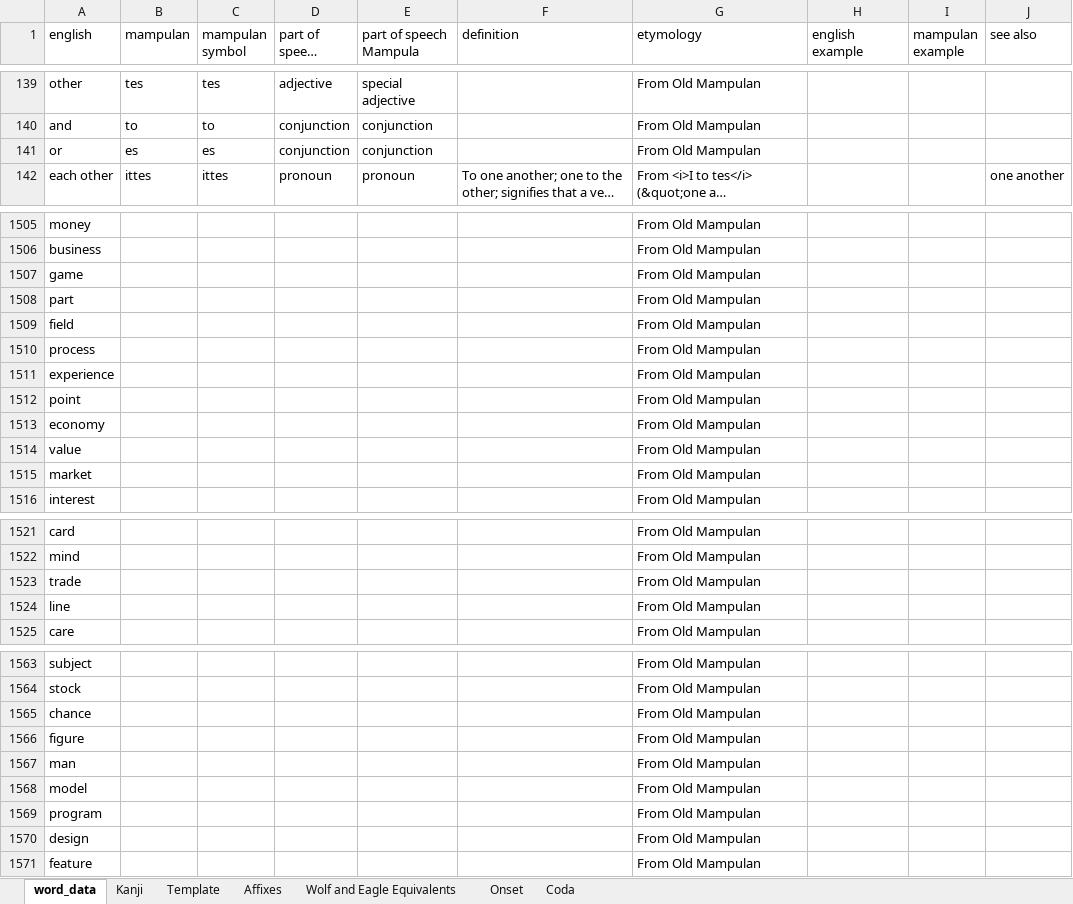
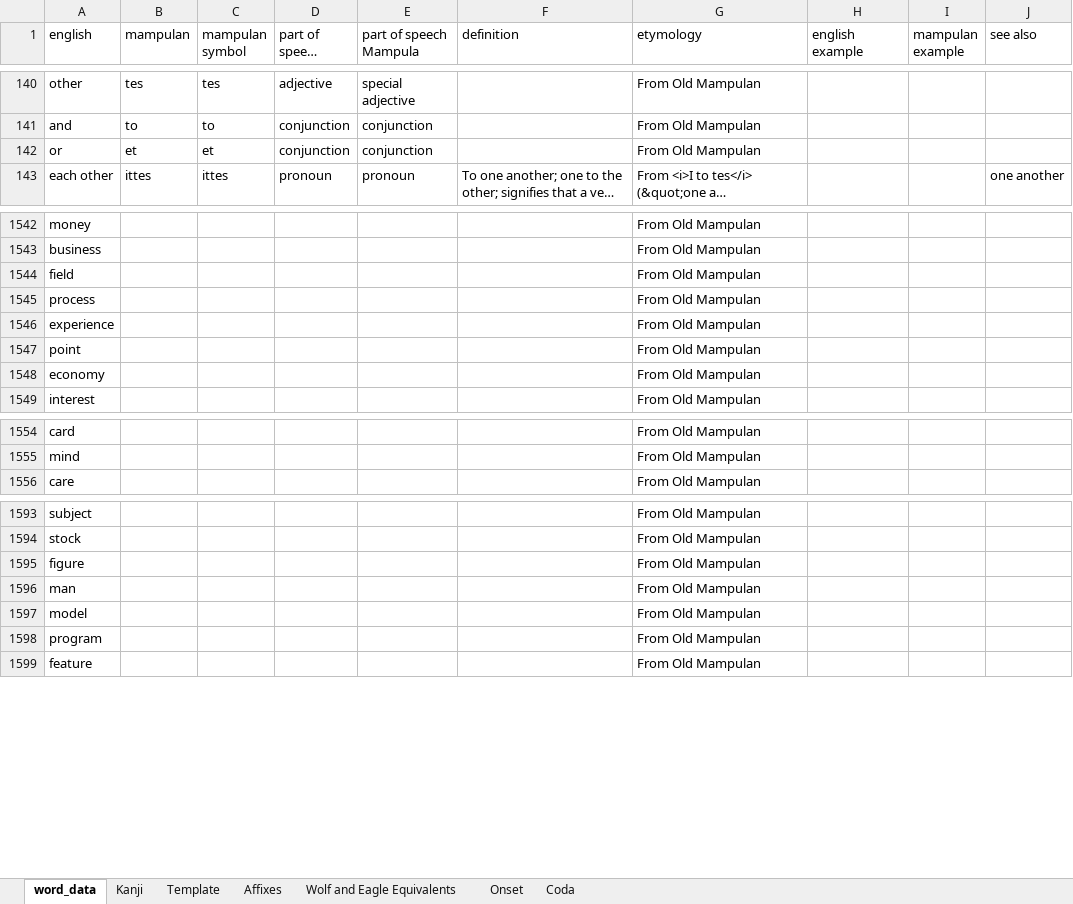
Before and after one commit to AlexAndPedro/alexandpedro.github.io, an Excel workbook: data/word_data.xlsx, sheet word_data, drawn as a sheet; only a part is shown, gaps mark what is left out; long unchanged cells end in …; values as stored, in another font and other column widths than the file's, no borders; charts and pictures and conditional formats not drawn; removed rows and columns are numbered as before the commit, all else as after; the diff covers the shown part only; the diff names each change by its address in the sheet, - before the commit and + after, or states it on an @@ line.

```diff
--- a/data/word_data.xlsx (sheet word_data)
+++ b/data/word_data.xlsx (sheet word_data)
-B142 (mampulan): es
+B142 (mampulan): et
-C142 (mampulan symbol): es
+C142 (mampulan symbol): et
-row 1507: game |  |  |  |  |  | From Old Mampulan
-row 1508: part |  |  |  |  |  | From Old Mampulan
-row 1514: value |  |  |  |  |  | From Old Mampulan
-row 1515: market |  |  |  |  |  | From Old Mampulan
-row 1523: trade |  |  |  |  |  | From Old Mampulan
-row 1524: line |  |  |  |  |  | From Old Mampulan
-row 1565: chance |  |  |  |  |  | From Old Mampulan
-row 1570: design |  |  |  |  |  | From Old Mampulan
```
Also changed, not shown: 43 added rows, 10 removed rows, 2 moved rows and 59 edited cells elsewhere in this sheet, sheet Kanji, sheet Affixes, charts or pictures, 2 other files.
